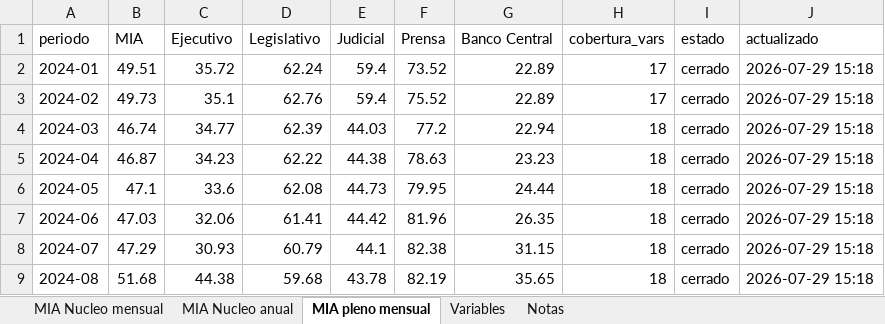
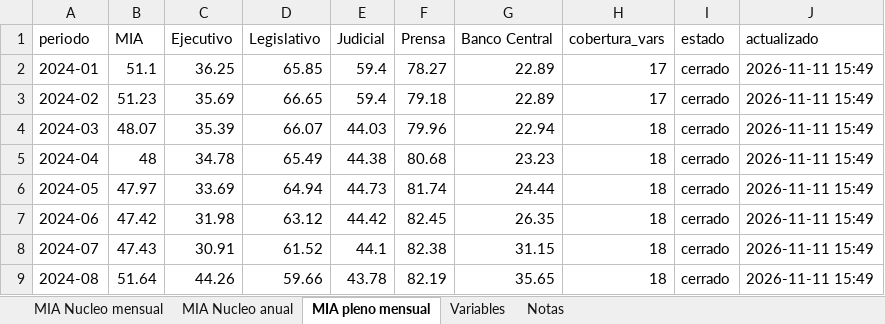
Before and after one commit to Politicas-Publicas-LyP/Monitor-Institucional-Argentino, an Excel workbook: Documentos/MIA — Serie histórica 2015-2026.xlsx, sheet MIA pleno mensual, drawn as a sheet; only a part is shown; values as stored, in another font and other column widths than the file's, no borders; the diff covers the shown part only; the diff names each change by its address in the sheet, - before the commit and + after, or states it on an @@ line.

```diff
--- a/Documentos/MIA — Serie histórica 2015-2026.xlsx (sheet MIA pleno mensual)
+++ b/Documentos/MIA — Serie histórica 2015-2026.xlsx (sheet MIA pleno mensual)
-B2 (MIA): 49.51
+B2 (MIA): 51.1
-C2 (Ejecutivo): 35.72
+C2 (Ejecutivo): 36.25
-D2 (Legislativo): 62.24
+D2 (Legislativo): 65.85
-F2 (Prensa): 73.52
+F2 (Prensa): 78.27
-J2:J9 (actualizado): 2026-07-29 15:18
+J2:J9 (actualizado): 2026-11-11 15:49
-B3 (MIA): 49.73
+B3 (MIA): 51.23
-C3 (Ejecutivo): 35.1
+C3 (Ejecutivo): 35.69
-D3 (Legislativo): 62.76
+D3 (Legislativo): 66.65
-F3 (Prensa): 75.52
+F3 (Prensa): 79.18
-B4 (MIA): 46.74
+B4 (MIA): 48.07
-C4 (Ejecutivo): 34.77
+C4 (Ejecutivo): 35.39
-D4 (Legislativo): 62.39
+D4 (Legislativo): 66.07
-F4 (Prensa): 77.2
+F4 (Prensa): 79.96
-B5 (MIA): 46.87
+B5 (MIA): 48
-C5 (Ejecutivo): 34.23
+C5 (Ejecutivo): 34.78
-D5 (Legislativo): 62.22
+D5 (Legislativo): 65.49
-F5 (Prensa): 78.63
+F5 (Prensa): 80.68
-B6 (MIA): 47.1
+B6 (MIA): 47.97
-C6 (Ejecutivo): 33.6
+C6 (Ejecutivo): 33.69
-D6 (Legislativo): 62.08
+D6 (Legislativo): 64.94
-F6 (Prensa): 79.95
+F6 (Prensa): 81.74
-B7 (MIA): 47.03
+B7 (MIA): 47.42
-C7 (Ejecutivo): 32.06
+C7 (Ejecutivo): 31.98
-D7 (Legislativo): 61.41
+D7 (Legislativo): 63.12
-F7 (Prensa): 81.96
+F7 (Prensa): 82.45
-B8 (MIA): 47.29
+B8 (MIA): 47.43
-C8 (Ejecutivo): 30.93
+C8 (Ejecutivo): 30.91
-D8 (Legislativo): 60.79
+D8 (Legislativo): 61.52
-B9 (MIA): 51.68
+B9 (MIA): 51.64
-C9 (Ejecutivo): 44.38
+C9 (Ejecutivo): 44.26
-D9 (Legislativo): 59.68
+D9 (Legislativo): 59.66
```
Also changed, not shown: 2 added rows and 14 edited cells elsewhere in this sheet, sheet Variables, Documentos/MIA — Serie histórica.xlsx, output/mia_historico.xlsx, 41 other files.
